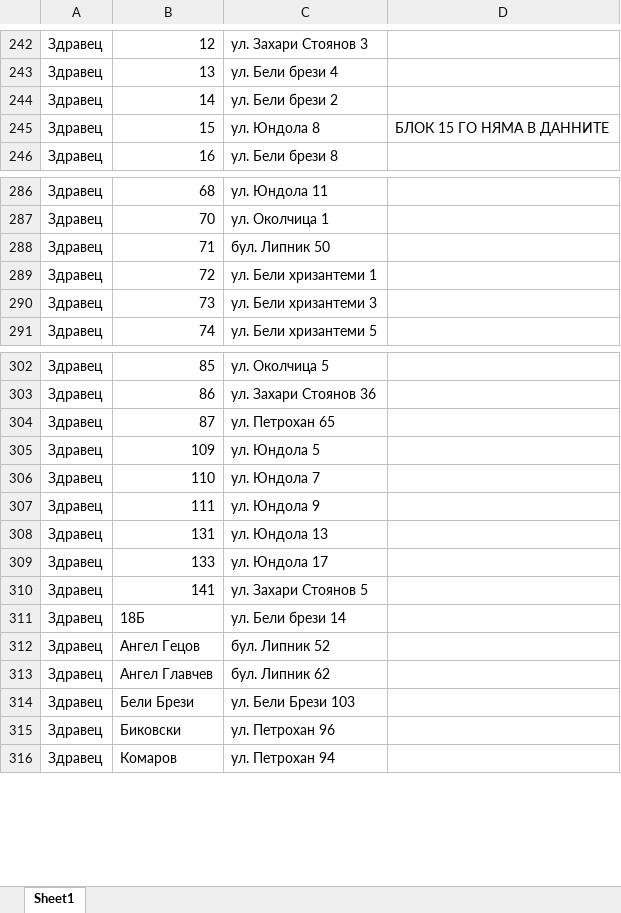
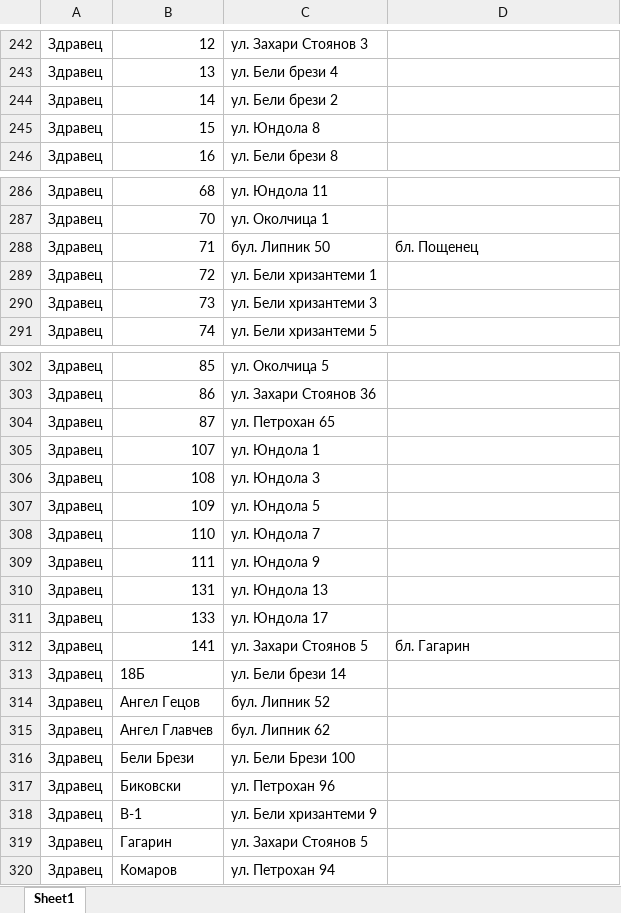
Before and after one commit to LvoBGM/ruse-block-browser, an Excel workbook: src/data/ruse-blocks.xlsx, sheet Sheet1, drawn as a sheet; only a part is shown, gaps mark what is left out; values as stored, in another font and other column widths than the file's, no cell formats; addresses are those after the commit; the diff names each change by its address in the sheet, - before the commit and + after, or states it on an @@ line.

```diff
--- a/src/data/ruse-blocks.xlsx (sheet Sheet1)
+++ b/src/data/ruse-blocks.xlsx (sheet Sheet1)
-D245: БЛОК 15 ГО НЯМА В ДАННИТЕ
+D245: (empty)
-D288: (empty)
+D288: бл. Пощенец
+row 305: Здравец | 107 | ул. Юндола 1
+row 306: Здравец | 108 | ул. Юндола 3
-D312: (empty)
+D312: бл. Гагарин
-C316: ул. Бели Брези 103
+C316: ул. Бели Брези 100
+row 318: Здравец | В-1 | ул. Бели хризантеми 9
+row 319: Здравец | Гагарин | ул. Захари Стоянов 5
```
Also changed, not shown: cell formats, 1 other file.
